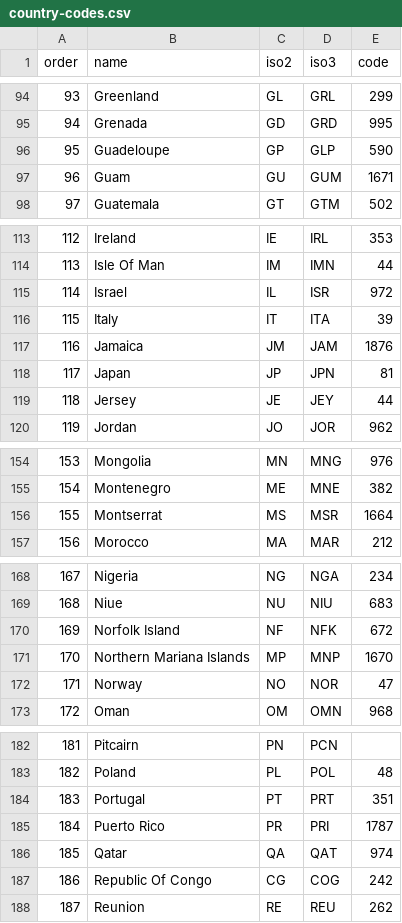
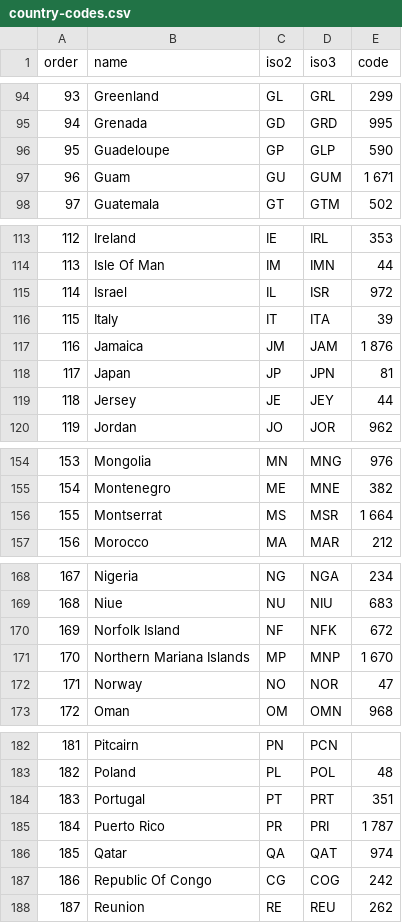
Before and after one commit to rmkane/data-tables, a CSV file: data/country-codes.csv, drawn as a sheet; only a part is shown, gaps mark what is left out; the diff covers the shown part only.

```diff
--- a/data/country-codes.csv
+++ b/data/country-codes.csv
@@ -96,3 +96,3 @@ order,name,iso2,iso3,code
 95,Guadeloupe,GP,GLP,590
-96,Guam,GU,GUM,1671
+96,Guam,GU,GUM,1 671
 97,Guatemala,GT,GTM,502
@@ -116,3 +116,3 @@ order,name,iso2,iso3,code
 115,Italy,IT,ITA,39
-116,Jamaica,JM,JAM,1876
+116,Jamaica,JM,JAM,1 876
 117,Japan,JP,JPN,81
@@ -155,3 +155,3 @@ order,name,iso2,iso3,code
 154,Montenegro,ME,MNE,382
-155,Montserrat,MS,MSR,1664
+155,Montserrat,MS,MSR,1 664
 156,Morocco,MA,MAR,212
@@ -170,3 +170,3 @@ order,name,iso2,iso3,code
 169,Norfolk Island,NF,NFK,672
-170,Northern Mariana Islands,MP,MNP,1670
+170,Northern Mariana Islands,MP,MNP,1 670
 171,Norway,NO,NOR,47
@@ -184,3 +184,3 @@ order,name,iso2,iso3,code
 183,Portugal,PT,PRT,351
-184,Puerto Rico,PR,PRI,1787
+184,Puerto Rico,PR,PRI,1 787
 185,Qatar,QA,QAT,974
```
Also changed, not shown: 18 edited cells elsewhere in this file, 3 other files.
